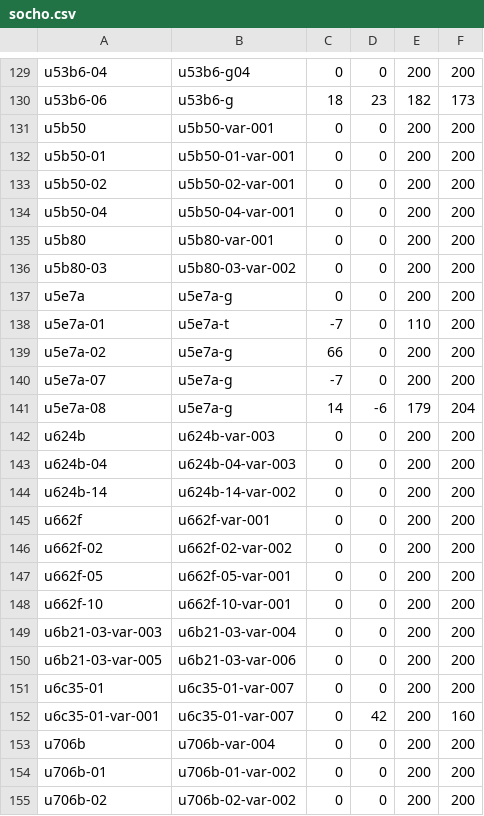
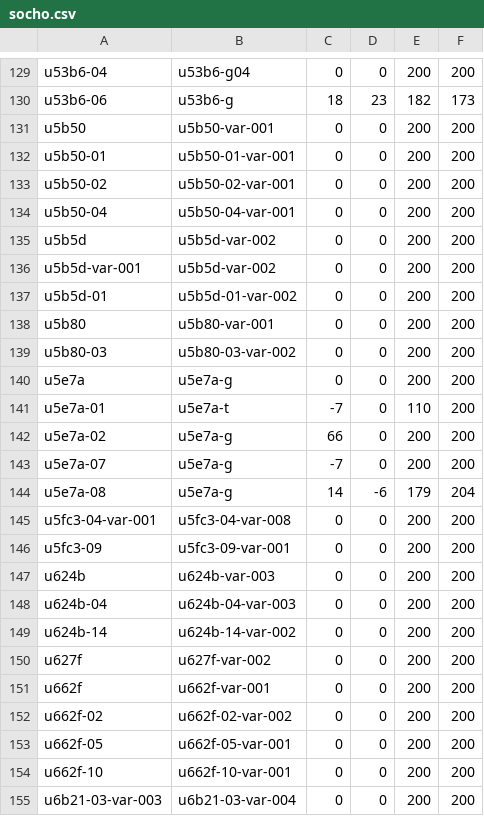
Before and after one commit to MihailJP/minchovariant, a CSV file: socho.csv, drawn as a sheet; only a part is shown, gaps mark what is left out; the shorter side is filled out with more unchanged rows.

Commit message:
Update Socho glyphs

```diff
--- a/socho.csv
+++ b/socho.csv
@@ -134,2 +134,5 @@ u5b50-02	u5b50-02-var-001	0	0	200	200
 u5b50-04	u5b50-04-var-001	0	0	200	200
+u5b5d	u5b5d-var-002	0	0	200	200
+u5b5d-var-001	u5b5d-var-002	0	0	200	200
+u5b5d-01	u5b5d-01-var-002	0	0	200	200
 u5b80	u5b80-var-001	0	0	200	200
@@ -141,2 +144,4 @@ u5e7a-07	u5e7a-g	-7	0	200	200
 u5e7a-08	u5e7a-g	14	-6	179	204
+u5fc3-04-var-001	u5fc3-04-var-008	0	0	200	200
+u5fc3-09	u5fc3-09-var-001	0	0	200	200
 u624b	u624b-var-003	0	0	200	200
@@ -144,2 +149,3 @@ u624b-04	u624b-04-var-003	0	0	200	200
 u624b-14	u624b-14-var-002	0	0	200	200
+u627f	u627f-var-002	0	0	200	200
 u662f	u662f-var-001	0	0	200	200
```
Also changed, not shown: 2 other files.
